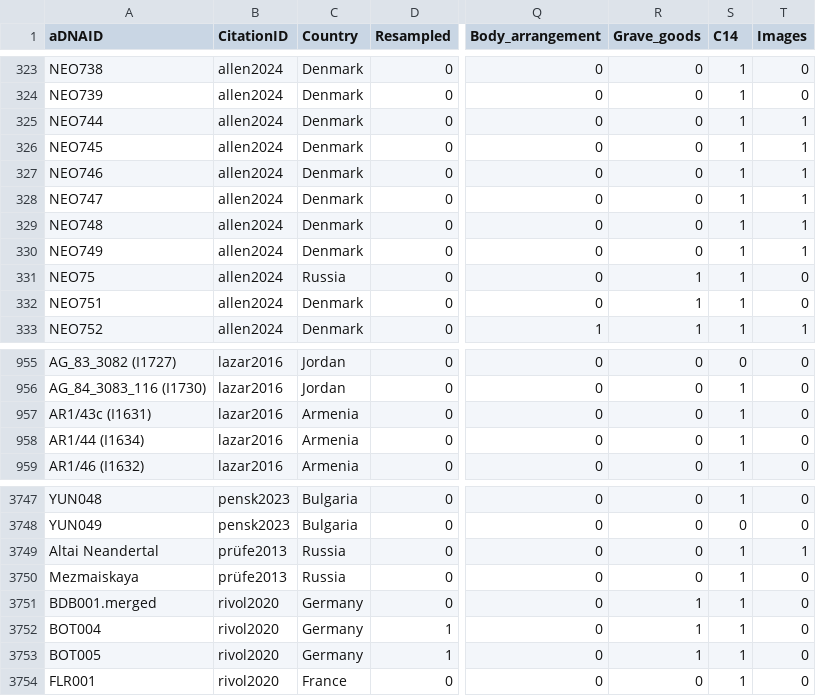
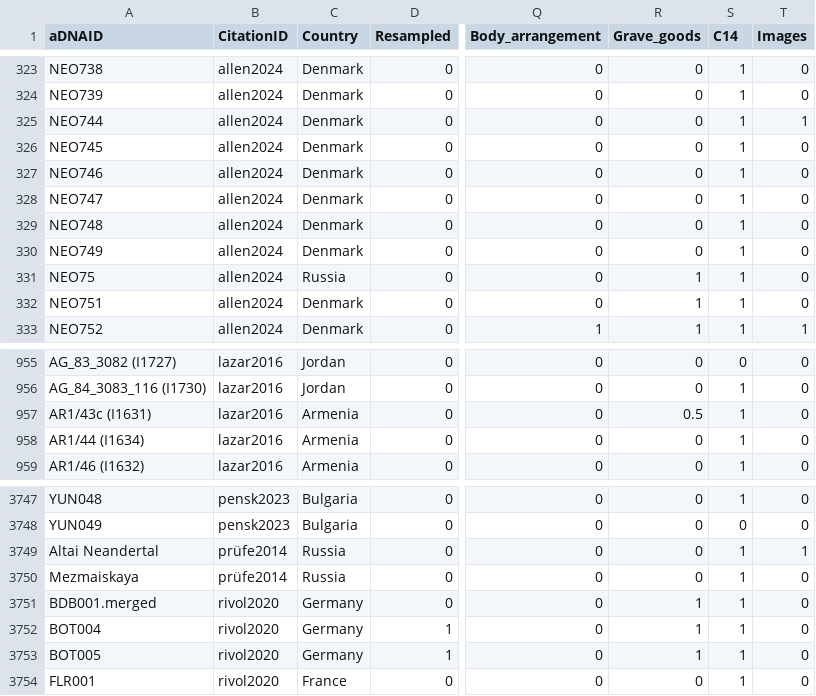
Before and after one commit to vicyklee/arch_adna_metadata, a CSV file: output/2025_aDNAArch_data_binary.csv, drawn as a sheet; only a part is shown, gaps mark what is left out; the diff names each change by its address in the sheet, - before the commit and + after, or states it on an @@ line.

```diff
--- a/output/2025_aDNAArch_data_binary.csv
+++ b/output/2025_aDNAArch_data_binary.csv
-T326:T330 (Images): 1
+T326:T330 (Images): 0
-R957 (Grave_goods): 0
+R957 (Grave_goods): 0.5
-B3749:B3750 (CitationID): prüfe2013
+B3749:B3750 (CitationID): prüfe2014
```
Also changed, not shown: output/fraclogit_summary.csv, output/pca_y_eig.csv, 16 other files.
